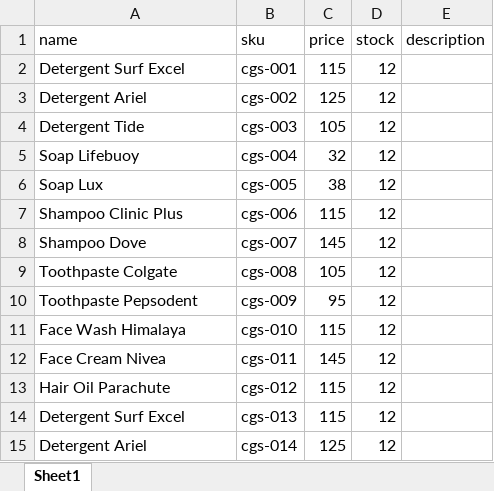
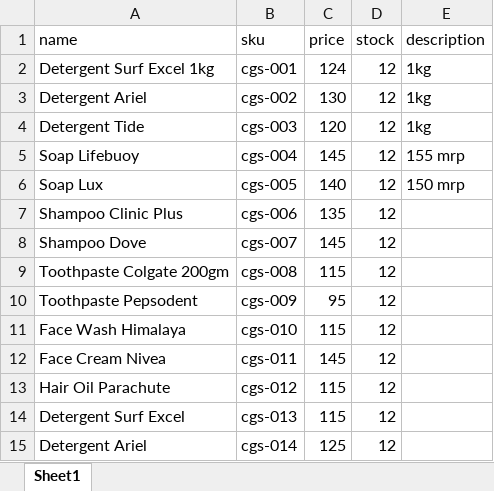
Before and after one commit to pankajchachan2008-rgb/my-online-store, an Excel workbook: products.xlsx, sheet Sheet1, drawn as a sheet; only a part is shown; values as stored, in another font and other column widths than the file's, no borders; the diff covers the shown part only; the diff names each change by its address in the sheet, - before the commit and + after, or states it on an @@ line.

```diff
--- a/products.xlsx (sheet Sheet1)
+++ b/products.xlsx (sheet Sheet1)
-A2 (name): Detergent Surf Excel
+A2 (name): Detergent Surf Excel 1kg
-C2 (price): 115
+C2 (price): 124
-E2:E4 (description): (empty)
+E2:E4 (description): 1kg
-C3 (price): 125
+C3 (price): 130
-C4 (price): 105
+C4 (price): 120
-C5 (price): 32
+C5 (price): 145
-E5 (description): (empty)
+E5 (description): 155 mrp
-C6 (price): 38
+C6 (price): 140
-E6 (description): (empty)
+E6 (description): 150 mrp
-C7 (price): 115
+C7 (price): 135
-A9 (name): Toothpaste Colgate
+A9 (name): Toothpaste Colgate 200gm
-C9 (price): 105
+C9 (price): 115
```
Also changed, not shown: 5 removed rows and 11 edited cells elsewhere in this sheet, 2 other files.
